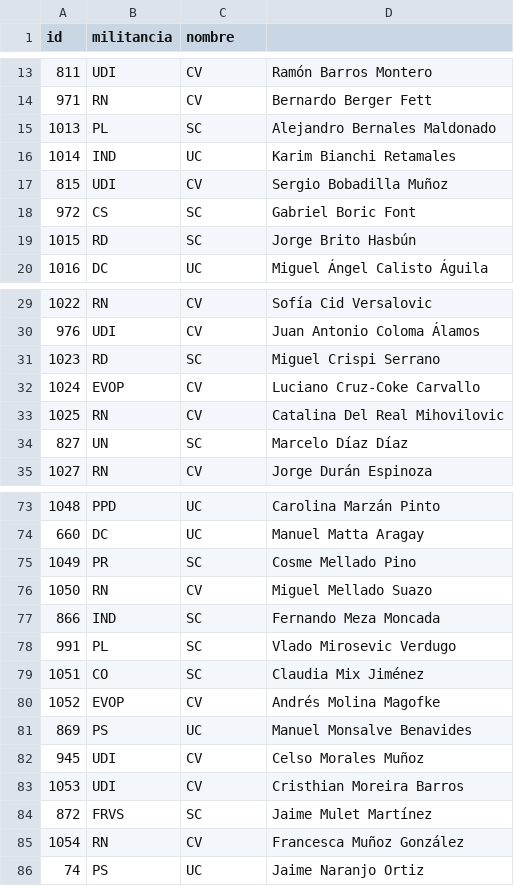
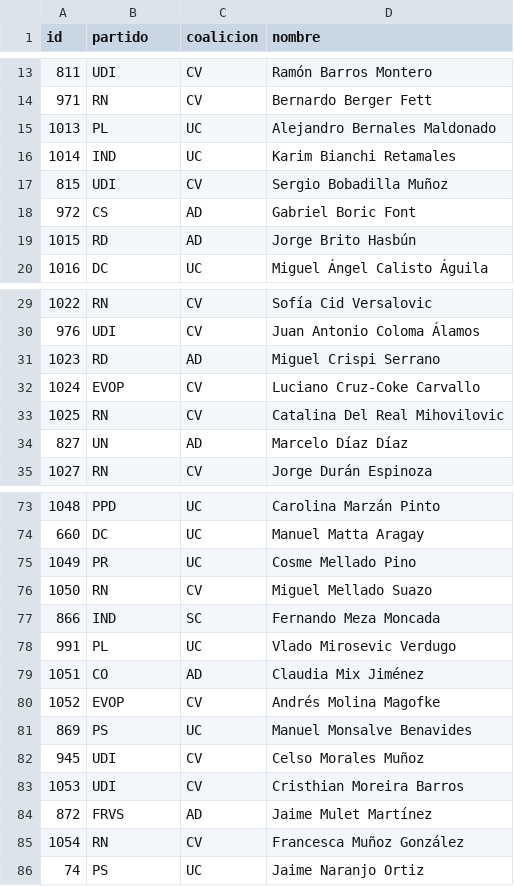
Before and after one commit to fguinez/quevotaron, a CSV file: data/militancias copy.csv, drawn as a sheet; only a part is shown, gaps mark what is left out; the diff covers the shown part only.

```diff
--- a/data/militancias copy.csv
+++ b/data/militancias copy.csv
@@ -1 +1 @@
-id,militancia,nombre
+id,partido,coalicion,nombre
@@ -14,7 +14,7 @@ id,militancia,nombre
 971,RN,CV,Bernardo Berger Fett
-1013,PL,SC,Alejandro Bernales Maldonado
+1013,PL,UC,Alejandro Bernales Maldonado
 1014,IND,UC,Karim Bianchi Retamales
 815,UDI,CV,Sergio Bobadilla Muñoz
-972,CS,SC,Gabriel Boric Font
-1015,RD,SC,Jorge Brito Hasbún
+972,CS,AD,Gabriel Boric Font
+1015,RD,AD,Jorge Brito Hasbún
 1016,DC,UC,Miguel Ángel Calisto Águila
@@ -30,6 +30,6 @@ id,militancia,nombre
 976,UDI,CV,Juan Antonio Coloma Álamos
-1023,RD,SC,Miguel Crispi Serrano
+1023,RD,AD,Miguel Crispi Serrano
 1024,EVOP,CV,Luciano Cruz-Coke Carvallo
 1025,RN,CV,Catalina Del Real Mihovilovic
-827,UN,SC,Marcelo Díaz Díaz
+827,UN,AD,Marcelo Díaz Díaz
 1027,RN,CV,Jorge Durán Espinoza
@@ -74,7 +74,7 @@ id,militancia,nombre
 660,DC,UC,Manuel Matta Aragay
-1049,PR,SC,Cosme Mellado Pino
+1049,PR,UC,Cosme Mellado Pino
 1050,RN,CV,Miguel Mellado Suazo
 866,IND,SC,Fernando Meza Moncada
-991,PL,SC,Vlado Mirosevic Verdugo
-1051,CO,SC,Claudia Mix Jiménez
+991,PL,UC,Vlado Mirosevic Verdugo
+1051,CO,AD,Claudia Mix Jiménez
 1052,EVOP,CV,Andrés Molina Magofke
@@ -83,3 +83,3 @@ id,militancia,nombre
 1053,UDI,CV,Cristhian Moreira Barros
-872,FRVS,SC,Jaime Mulet Martínez
+872,FRVS,AD,Jaime Mulet Martínez
 1054,RN,CV,Francesca Muñoz González
```
Also changed, not shown: 14 edited cells elsewhere in this file, 10 other files.
